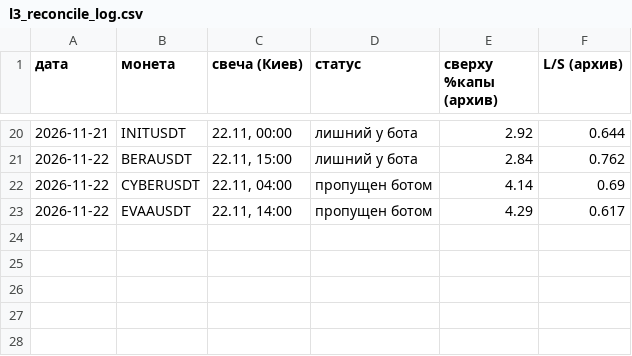
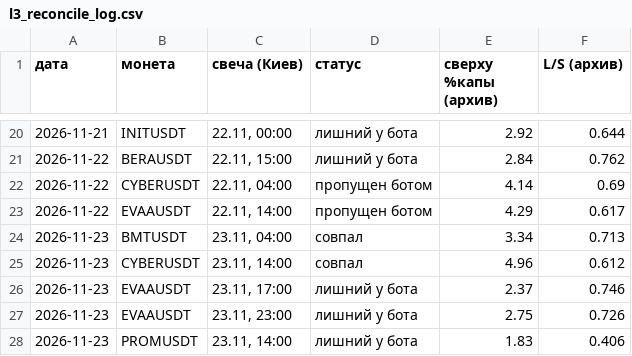
Before and after one commit to HelaPataki/delta-bot, a CSV file: l3_reconcile_log.csv, drawn as a sheet; only a part is shown, gaps mark what is left out.

Commit message:
reconcile: results

```diff
--- a/l3_reconcile_log.csv
+++ b/l3_reconcile_log.csv
@@ -23 +23,6 @@
 2026-11-22,EVAAUSDT,"22.11, 14:00",пропущен ботом,4.29,0.617
+2026-11-23,BMTUSDT,"23.11, 04:00",совпал,3.34,0.713
+2026-11-23,CYBERUSDT,"23.11, 14:00",совпал,4.96,0.612
+2026-11-23,EVAAUSDT,"23.11, 17:00",лишний у бота,2.37,0.746
+2026-11-23,EVAAUSDT,"23.11, 23:00",лишний у бота,2.75,0.726
+2026-11-23,PROMUSDT,"23.11, 14:00",лишний у бота,1.83,0.406
```
Also changed, not shown: 2 other files.
